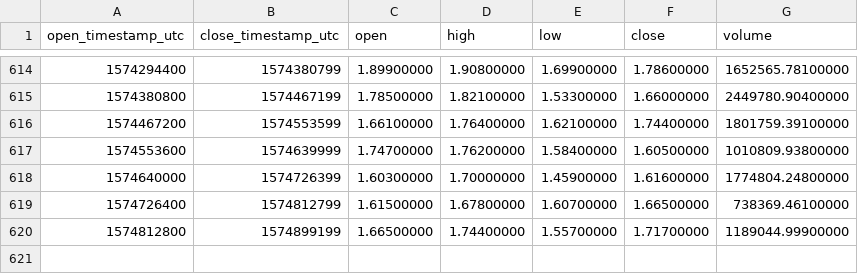
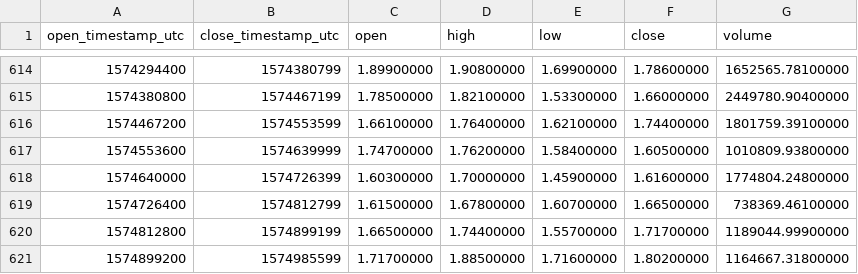
Before and after one commit to cryptobigbro/binance-QTUMUSDT, a CSV file: binance-QTUMUSDT-1d.csv, drawn as a sheet; only a part is shown, gaps mark what is left out; the diff names each change by its address in the sheet, - before the commit and + after, or states it on an @@ line.

Commit message:
Update OHLCV data.

```diff
--- a/binance-QTUMUSDT-1d.csv
+++ b/binance-QTUMUSDT-1d.csv
+row 621: 1574899200 | 1574985599 | 1.71700000 | 1.88500000 | 1.71600000 | 1.80200000 | 1164667.31800000
```
Also changed, not shown: 1 other file.
